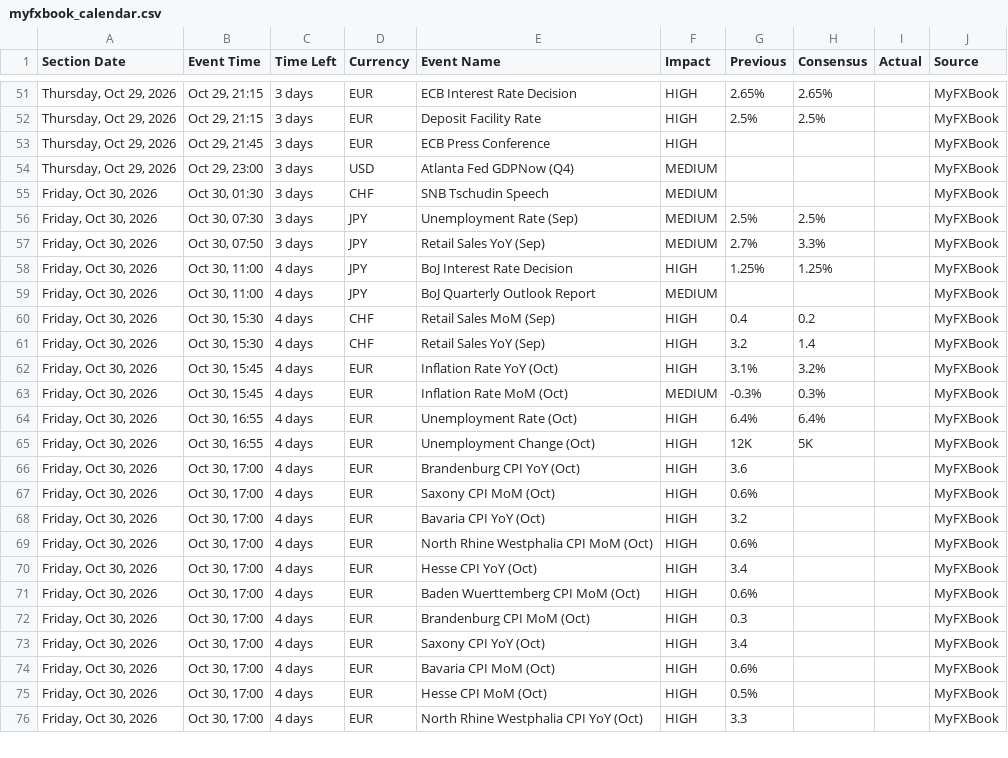
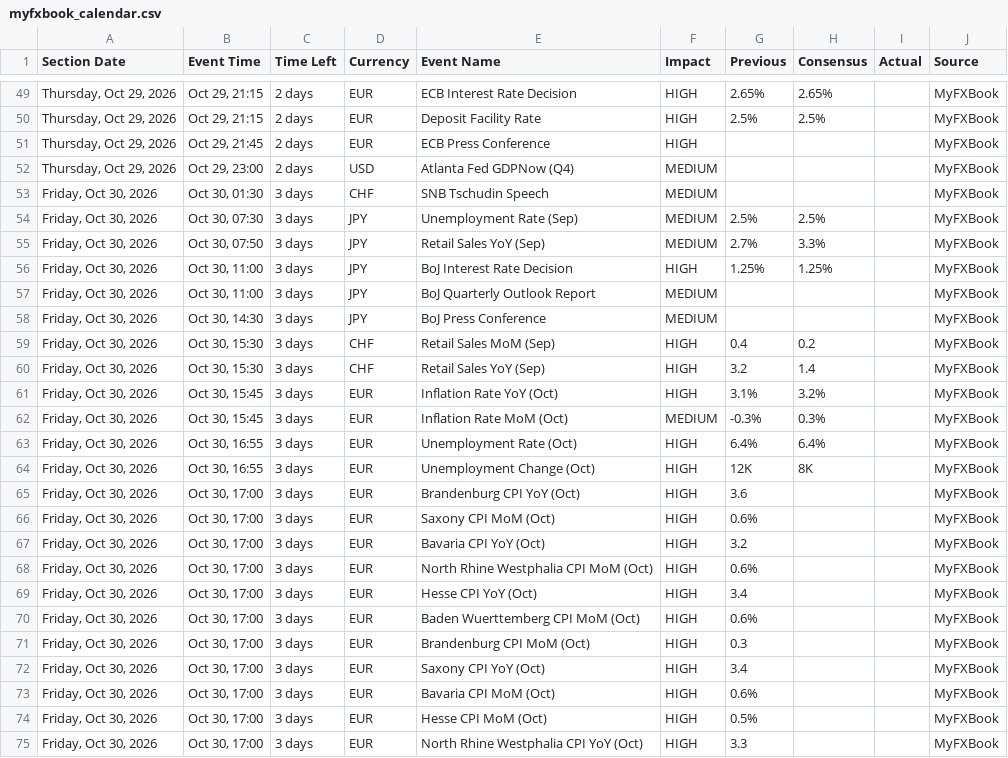
Before and after one commit to NMagneticR/NMR-MFX, a CSV file: myfxbook_calendar.csv, drawn as a sheet; only a part is shown, gaps mark what is left out; the diff covers the shown part only.

```diff
--- a/myfxbook_calendar.csv
+++ b/myfxbook_calendar.csv
@@ -51,5 +49,5 @@ Section Date,Event Time,Time Left,Currency,Event Name,Impact,Previous,Consensus,
-"Thursday, Oct 29, 2026","Oct 29, 21:15",3 days,EUR,ECB Interest Rate Decision,HIGH,2.65%,2.65%,,MyFXBook
-"Thursday, Oct 29, 2026","Oct 29, 21:15",3 days,EUR,Deposit Facility Rate,HIGH,2.5%,2.5%,,MyFXBook
-"Thursday, Oct 29, 2026","Oct 29, 21:45",3 days,EUR,ECB Press Conference,HIGH,,,,MyFXBook
-"Thursday, Oct 29, 2026","Oct 29, 23:00",3 days,USD,Atlanta Fed GDPNow (Q4),MEDIUM,,,,MyFXBook
+"Thursday, Oct 29, 2026","Oct 29, 21:15",2 days,EUR,ECB Interest Rate Decision,HIGH,2.65%,2.65%,,MyFXBook
+"Thursday, Oct 29, 2026","Oct 29, 21:15",2 days,EUR,Deposit Facility Rate,HIGH,2.5%,2.5%,,MyFXBook
+"Thursday, Oct 29, 2026","Oct 29, 21:45",2 days,EUR,ECB Press Conference,HIGH,,,,MyFXBook
+"Thursday, Oct 29, 2026","Oct 29, 23:00",2 days,USD,Atlanta Fed GDPNow (Q4),MEDIUM,,,,MyFXBook
 "Friday, Oct 30, 2026","Oct 30, 01:30",3 days,CHF,SNB Tschudin Speech,MEDIUM,,,,MyFXBook
@@ -57,20 +55,21 @@ Section Date,Event Time,Time Left,Currency,Event Name,Impact,Previous,Consensus,
 "Friday, Oct 30, 2026","Oct 30, 07:50",3 days,JPY,Retail Sales YoY (Sep),MEDIUM,2.7%,3.3%,,MyFXBook
-"Friday, Oct 30, 2026","Oct 30, 11:00",4 days,JPY,BoJ Interest Rate Decision,HIGH,1.25%,1.25%,,MyFXBook
-"Friday, Oct 30, 2026","Oct 30, 11:00",4 days,JPY,BoJ Quarterly Outlook Report,MEDIUM,,,,MyFXBook
-"Friday, Oct 30, 2026","Oct 30, 15:30",4 days,CHF,Retail Sales MoM (Sep),HIGH,0.4,0.2,,MyFXBook
-"Friday, Oct 30, 2026","Oct 30, 15:30",4 days,CHF,Retail Sales YoY (Sep),HIGH,3.2,1.4,,MyFXBook
-"Friday, Oct 30, 2026","Oct 30, 15:45",4 days,EUR,Inflation Rate YoY (Oct),HIGH,3.1%,3.2%,,MyFXBook
-"Friday, Oct 30, 2026","Oct 30, 15:45",4 days,EUR,Inflation Rate MoM (Oct),MEDIUM,-0.3%,0.3%,,MyFXBook
-"Friday, Oct 30, 2026","Oct 30, 16:55",4 days,EUR,Unemployment Rate (Oct),HIGH,6.4%,6.4%,,MyFXBook
-"Friday, Oct 30, 2026","Oct 30, 16:55",4 days,EUR,Unemployment Change (Oct),HIGH,12K,5K,,MyFXBook
-"Friday, Oct 30, 2026","Oct 30, 17:00",4 days,EUR,Brandenburg CPI YoY (Oct),HIGH,3.6,,,MyFXBook
-"Friday, Oct 30, 2026","Oct 30, 17:00",4 days,EUR,Saxony CPI MoM (Oct),HIGH,0.6%,,,MyFXBook
-"Friday, Oct 30, 2026","Oct 30, 17:00",4 days,EUR,Bavaria CPI YoY (Oct),HIGH,3.2,,,MyFXBook
-"Friday, Oct 30, 2026","Oct 30, 17:00",4 days,EUR,North Rhine Westphalia CPI MoM (Oct),HIGH,0.6%,,,MyFXBook
-"Friday, Oct 30, 2026","Oct 30, 17:00",4 days,EUR,Hesse CPI YoY (Oct),HIGH,3.4,,,MyFXBook
-"Friday, Oct 30, 2026","Oct 30, 17:00",4 days,EUR,Baden Wuerttemberg CPI MoM (Oct),HIGH,0.6%,,,MyFXBook
-"Friday, Oct 30, 2026","Oct 30, 17:00",4 days,EUR,Brandenburg CPI MoM (Oct),HIGH,0.3,,,MyFXBook
-"Friday, Oct 30, 2026","Oct 30, 17:00",4 days,EUR,Saxony CPI YoY (Oct),HIGH,3.4,,,MyFXBook
-"Friday, Oct 30, 2026","Oct 30, 17:00",4 days,EUR,Bavaria CPI MoM (Oct),HIGH,0.6%,,,MyFXBook
-"Friday, Oct 30, 2026","Oct 30, 17:00",4 days,EUR,Hesse CPI MoM (Oct),HIGH,0.5%,,,MyFXBook
-"Friday, Oct 30, 2026","Oct 30, 17:00",4 days,EUR,North Rhine Westphalia CPI YoY (Oct),HIGH,3.3,,,MyFXBook
+"Friday, Oct 30, 2026","Oct 30, 11:00",3 days,JPY,BoJ Interest Rate Decision,HIGH,1.25%,1.25%,,MyFXBook
+"Friday, Oct 30, 2026","Oct 30, 11:00",3 days,JPY,BoJ Quarterly Outlook Report,MEDIUM,,,,MyFXBook
+"Friday, Oct 30, 2026","Oct 30, 14:30",3 days,JPY,BoJ Press Conference,MEDIUM,,,,MyFXBook
+"Friday, Oct 30, 2026","Oct 30, 15:30",3 days,CHF,Retail Sales MoM (Sep),HIGH,0.4,0.2,,MyFXBook
+"Friday, Oct 30, 2026","Oct 30, 15:30",3 days,CHF,Retail Sales YoY (Sep),HIGH,3.2,1.4,,MyFXBook
+"Friday, Oct 30, 2026","Oct 30, 15:45",3 days,EUR,Inflation Rate YoY (Oct),HIGH,3.1%,3.2%,,MyFXBook
+"Friday, Oct 30, 2026","Oct 30, 15:45",3 days,EUR,Inflation Rate MoM (Oct),MEDIUM,-0.3%,0.3%,,MyFXBook
+"Friday, Oct 30, 2026","Oct 30, 16:55",3 days,EUR,Unemployment Rate (Oct),HIGH,6.4%,6.4%,,MyFXBook
+"Friday, Oct 30, 2026","Oct 30, 16:55",3 days,EUR,Unemployment Change (Oct),HIGH,12K,8K,,MyFXBook
+"Friday, Oct 30, 2026","Oct 30, 17:00",3 days,EUR,Brandenburg CPI YoY (Oct),HIGH,3.6,,,MyFXBook
+"Friday, Oct 30, 2026","Oct 30, 17:00",3 days,EUR,Saxony CPI MoM (Oct),HIGH,0.6%,,,MyFXBook
+"Friday, Oct 30, 2026","Oct 30, 17:00",3 days,EUR,Bavaria CPI YoY (Oct),HIGH,3.2,,,MyFXBook
+"Friday, Oct 30, 2026","Oct 30, 17:00",3 days,EUR,North Rhine Westphalia CPI MoM (Oct),HIGH,0.6%,,,MyFXBook
+"Friday, Oct 30, 2026","Oct 30, 17:00",3 days,EUR,Hesse CPI YoY (Oct),HIGH,3.4,,,MyFXBook
+"Friday, Oct 30, 2026","Oct 30, 17:00",3 days,EUR,Baden Wuerttemberg CPI MoM (Oct),HIGH,0.6%,,,MyFXBook
+"Friday, Oct 30, 2026","Oct 30, 17:00",3 days,EUR,Brandenburg CPI MoM (Oct),HIGH,0.3,,,MyFXBook
+"Friday, Oct 30, 2026","Oct 30, 17:00",3 days,EUR,Saxony CPI YoY (Oct),HIGH,3.4,,,MyFXBook
+"Friday, Oct 30, 2026","Oct 30, 17:00",3 days,EUR,Bavaria CPI MoM (Oct),HIGH,0.6%,,,MyFXBook
+"Friday, Oct 30, 2026","Oct 30, 17:00",3 days,EUR,Hesse CPI MoM (Oct),HIGH,0.5%,,,MyFXBook
+"Friday, Oct 30, 2026","Oct 30, 17:00",3 days,EUR,North Rhine Westphalia CPI YoY (Oct),HIGH,3.3,,,MyFXBook
```
Also changed, not shown: 1 added row, 4 removed rows and 56 edited cells elsewhere in this file.
